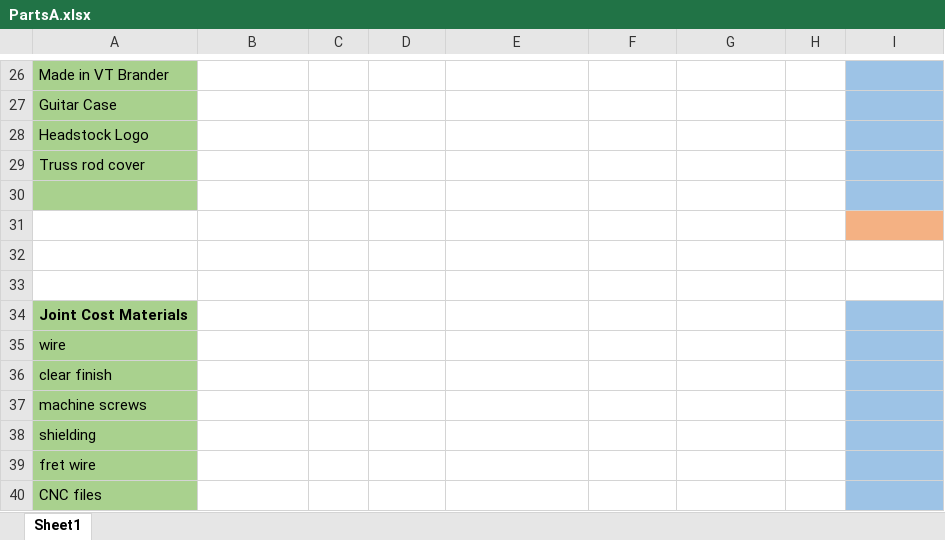
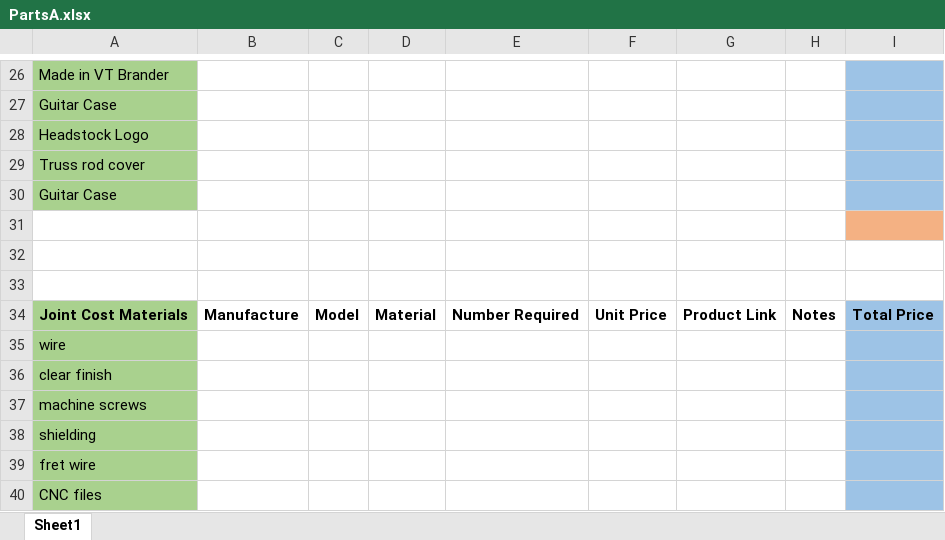
Before and after one commit to alexburn17/BurlingtonGuitarCo, an Excel workbook: PartsA.xlsx, sheet Sheet1, drawn as a sheet; only a part is shown, gaps mark what is left out; values as stored, in another font and other column widths than the file's, no borders; removed rows and columns are numbered as before the commit, all else as after; the diff names each change by its address in the sheet, - before the commit and + after, or states it on an @@ line.

Commit message:
added

```diff
--- a/PartsA.xlsx (sheet Sheet1)
+++ b/PartsA.xlsx (sheet Sheet1)
+row 30: Guitar Case
-A31 fill: #A9D18E
+A31 fill: none
-I31 fill: #9DC3E6
+I31 fill: #F4B183
-I32 fill: #F4B183
+I32 fill: none
-row 33: (empty)
-B34: (empty)
+B34: Manufacture
-C34: (empty)
+C34: Model
-D34: (empty)
+D34: Material
-E34: (empty)
+E34: Number Required
-F34: (empty)
+F34: Unit Price
-G34: (empty)
+G34: Product Link
-H34: (empty)
+H34: Notes
-I34: (empty)
+I34: Total Price
```
